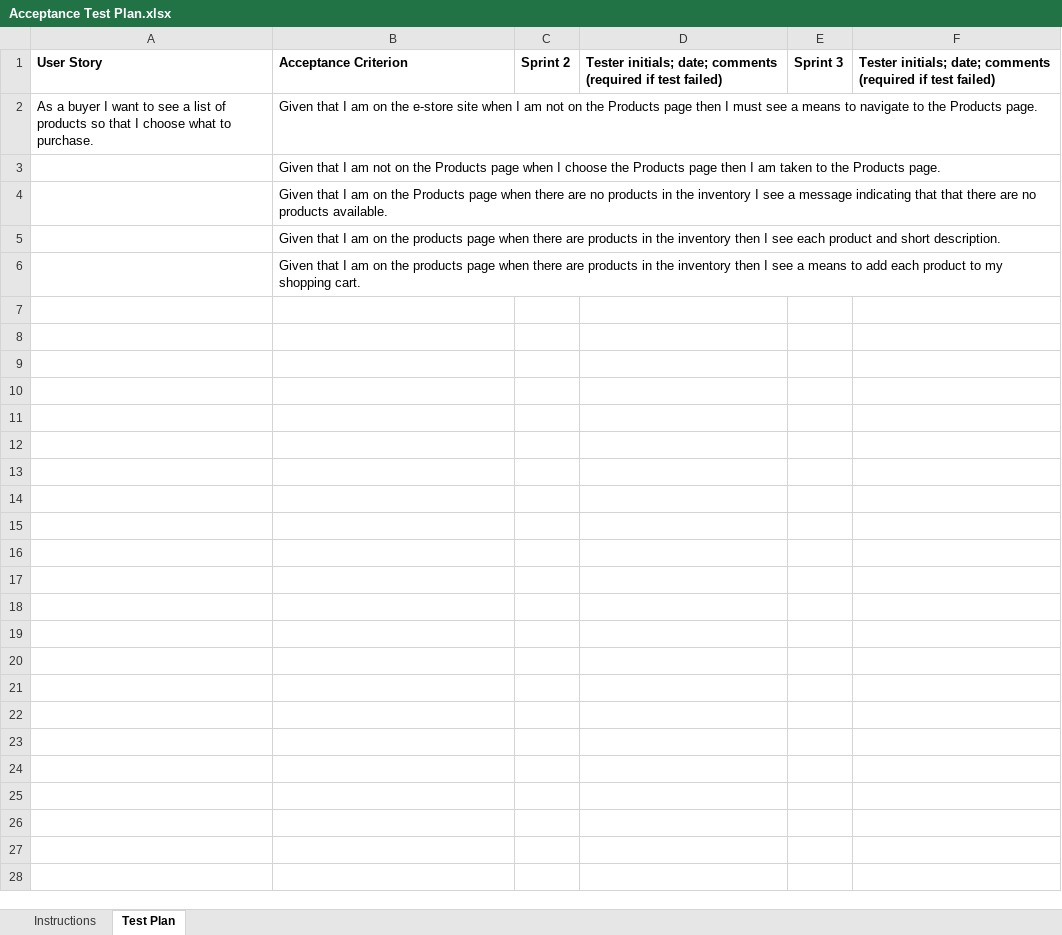
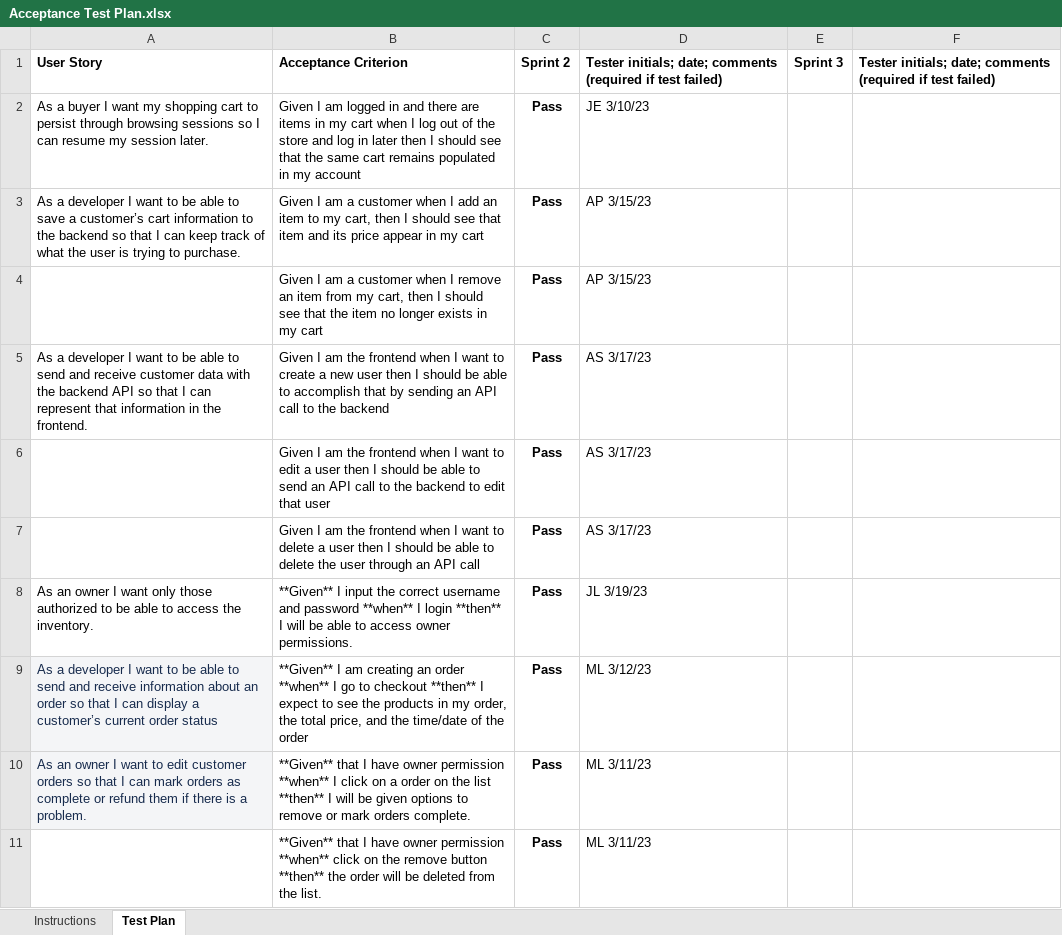
Before and after one commit to JustinL15/SWEN-261-Project, an Excel workbook: etc/Acceptance Test Plan.xlsx, sheet Test Plan, drawn as a sheet; only a part is shown; values as stored, in another font and other column widths than the file's, no borders; charts and pictures and conditional formats not drawn; removed rows and columns are numbered as before the commit, all else as after; the diff covers the shown part only; the diff names each change by its address in the sheet, - before the commit and + after, or states it on an @@ line.

Commit message:
Add the acceptance test plan

```diff
--- a/etc/Acceptance Test Plan.xlsx (sheet Test Plan)
+++ b/etc/Acceptance Test Plan.xlsx (sheet Test Plan)
-row 2: As a buyer I want to see a list of products so that I choose what to purchase. | Given that I am on the e-store site when I am not on the Products page then I must see a means to navigate to the Products page.
-row 3:  | Given that I am not on the Products page when I choose the Products page then I am taken to the Products page.
-row 4:  | Given that I am on the Products page when there are no products in the inventory I see a message indicating that that there are no products available.
-row 5:  | Given that I am on the products page when there are products in the inventory then I see each product and short description.
-row 6:  | Given that I am on the products page when there are products in the inventory then I see a means to add each product to my shopping cart.
+row 2: As a buyer I want my shopping cart to persist through browsing sessions so I can resume my session later. | Given I am logged in and there are items in my cart when I log out of the store and log in later then I should see that the same cart remains populated in my account | Pass | JE 3/10/23
+row 3: As a developer I want to be able to save a customer’s cart information to the backend so that I can keep track of what the user is trying to purchase. | Given I am a customer when I add an item to my cart, then I should see that item and its price appear in my cart | Pass | AP 3/15/23
+row 4:  | Given I am a customer when I remove an item from my cart, then I should see that the item no longer exists in my cart | Pass | AP 3/15/23
+row 5: As a developer I want to be able to send and receive customer data with the backend API so that I can represent that information in the frontend. | Given I am the frontend when I want to create a new user then I should be able to accomplish that by sending an API call to the backend | Pass | AS 3/17/23
+row 6:  | Given I am the frontend when I want to edit a user then I should be able to send an API call to the backend to edit that user | Pass | AS 3/17/23
+row 7:  | Given I am the frontend when I want to delete a user then I should be able to delete the user through an API call | Pass | AS 3/17/23
+row 8: As an owner I want only those authorized to be able to access the inventory. | **Given** I input the correct username and password **when** I login **then** I will be able to access owner permissions. | Pass | JL 3/19/23
+row 9: As a developer I want to be able to send and receive information about an order so that I can display a customer’s current order status | **Given** I am creating an order **when** I go to checkout **then** I expect to see the products in my order, the total price, and the time/date of the order | Pass | ML 3/12/23
+row 10: As an owner I want to edit customer orders so that I can mark orders as complete or refund them if there is a problem. | **Given** that I have owner permission **when** I click on a order on the list **then** I will be given options to remove or mark orders complete. | Pass | ML 3/11/23
+row 11:  | **Given** that I have owner permission **when** click on the remove button **then** the order will be deleted from the list. | Pass | ML 3/11/23
```
Also changed, not shown: 15 added rows elsewhere in this sheet, sheet Instructions, charts or pictures.
